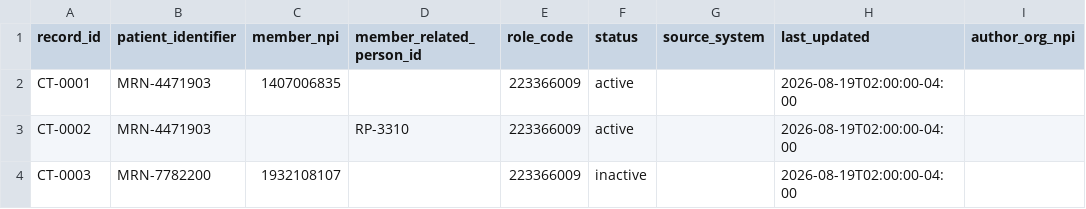
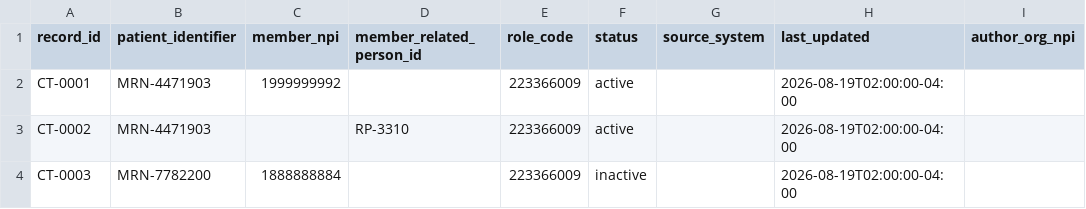
Before and after one commit to HealthSamurai/payerbox-docs, a CSV file: assets/data-integration/care_team.csv, drawn as a sheet; only a part is shown; the diff names each change by its address in the sheet, - before the commit and + after, or states it on an @@ line.

```diff
--- a/assets/data-integration/care_team.csv
+++ b/assets/data-integration/care_team.csv
-C2 (member_npi): 1407006835
+C2 (member_npi): 1999999992
-C4 (member_npi): 1932108107
+C4 (member_npi): 1888888884
```
Also changed, not shown: assets/data-integration/documents.csv, assets/data-integration/encounters.csv, 13 other files.
